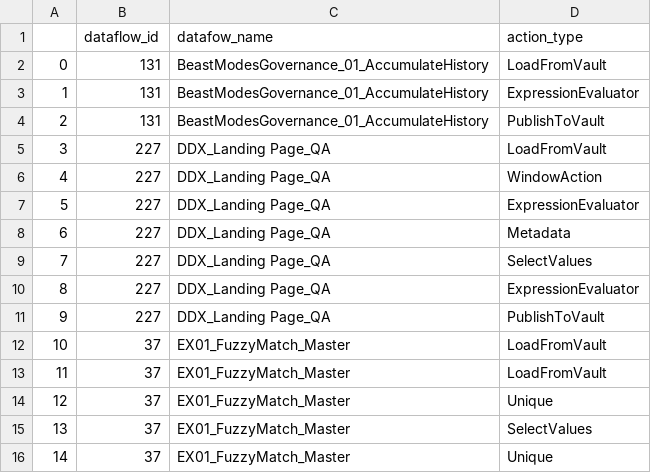
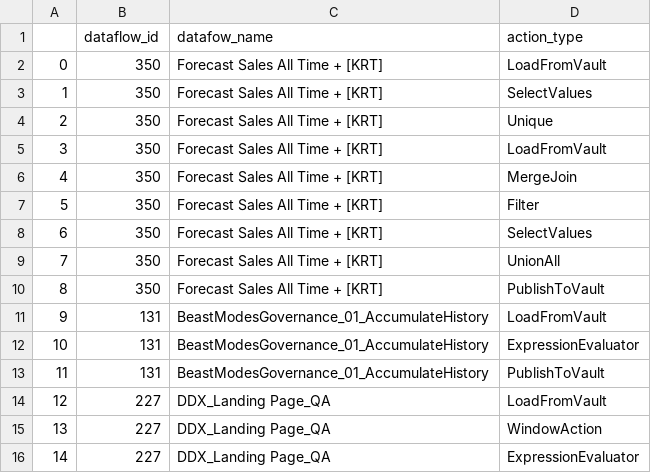
Before and after one commit to jaewilson07/domo_library, a CSV file: nbs/blog/posts/2023-11-18 _creatingDomoStats_MgicETL/marks_csv.csv, drawn as a sheet; only a part is shown; the shorter side is filled out with more unchanged rows; addresses are those after the commit; the diff covers the shown part only; the diff names each change by its address in the sheet, - before the commit and + after, or states it on an @@ line.

```diff
--- a/nbs/blog/posts/2023-11-18 _creatingDomoStats_MgicETL/marks_csv.csv
+++ b/nbs/blog/posts/2023-11-18 _creatingDomoStats_MgicETL/marks_csv.csv
+row 2: 0 | 350 | Forecast Sales All Time + [KRT] | LoadFromVault
+row 3: 1 | 350 | Forecast Sales All Time + [KRT] | SelectValues
+row 4: 2 | 350 | Forecast Sales All Time + [KRT] | Unique
+row 5: 3 | 350 | Forecast Sales All Time + [KRT] | LoadFromVault
+row 6: 4 | 350 | Forecast Sales All Time + [KRT] | MergeJoin
+row 7: 5 | 350 | Forecast Sales All Time + [KRT] | Filter
+row 8: 6 | 350 | Forecast Sales All Time + [KRT] | SelectValues
+row 9: 7 | 350 | Forecast Sales All Time + [KRT] | UnionAll
+row 10: 8 | 350 | Forecast Sales All Time + [KRT] | PublishToVault
@@ column A renumbered between rows 11 and 70 @@
```
Also changed, not shown: 16 removed rows elsewhere in this file, 16 other files.
